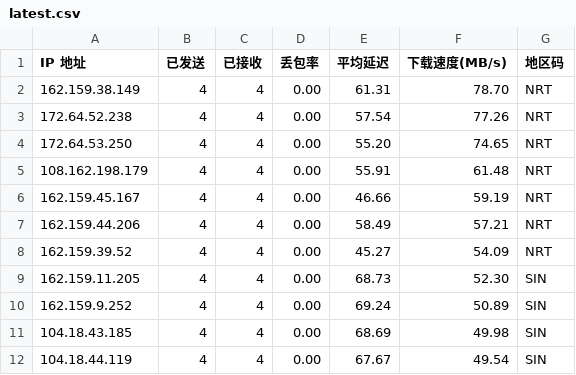
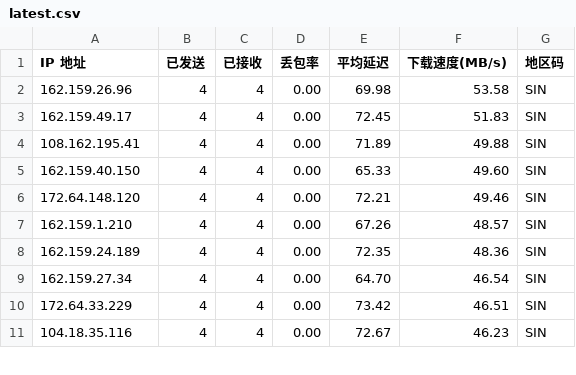
Before and after one commit to ahang39/router, a CSV file: latest.csv, drawn as a sheet; only a part is shown; the diff covers the shown part only.

```diff
--- a/latest.csv
+++ b/latest.csv
@@ -1,12 +1,11 @@
 IP 地址,已发送,已接收,丢包率,平均延迟,下载速度(MB/s),地区码
-162.159.38.149,4,4,0.00,61.31,78.70,NRT
-172.64.52.238,4,4,0.00,57.54,77.26,NRT
-172.64.53.250,4,4,0.00,55.20,74.65,NRT
-108.162.198.179,4,4,0.00,55.91,61.48,NRT
-162.159.45.167,4,4,0.00,46.66,59.19,NRT
-162.159.44.206,4,4,0.00,58.49,57.21,NRT
-162.159.39.52,4,4,0.00,45.27,54.09,NRT
-162.159.11.205,4,4,0.00,68.73,52.30,SIN
-162.159.9.252,4,4,0.00,69.24,50.89,SIN
-104.18.43.185,4,4,0.00,68.69,49.98,SIN
-104.18.44.119,4,4,0.00,67.67,49.54,SIN
+162.159.26.96,4,4,0.00,69.98,53.58,SIN
+162.159.49.17,4,4,0.00,72.45,51.83,SIN
+108.162.195.41,4,4,0.00,71.89,49.88,SIN
+162.159.40.150,4,4,0.00,65.33,49.60,SIN
+172.64.148.120,4,4,0.00,72.21,49.46,SIN
+162.159.1.210,4,4,0.00,67.26,48.57,SIN
+162.159.24.189,4,4,0.00,72.35,48.36,SIN
+162.159.27.34,4,4,0.00,64.70,46.54,SIN
+172.64.33.229,4,4,0.00,73.42,46.51,SIN
+104.18.35.116,4,4,0.00,72.67,46.23,SIN
```
Also changed, not shown: 1 added row and 27 edited cells elsewhere in this file, 1 other file.
